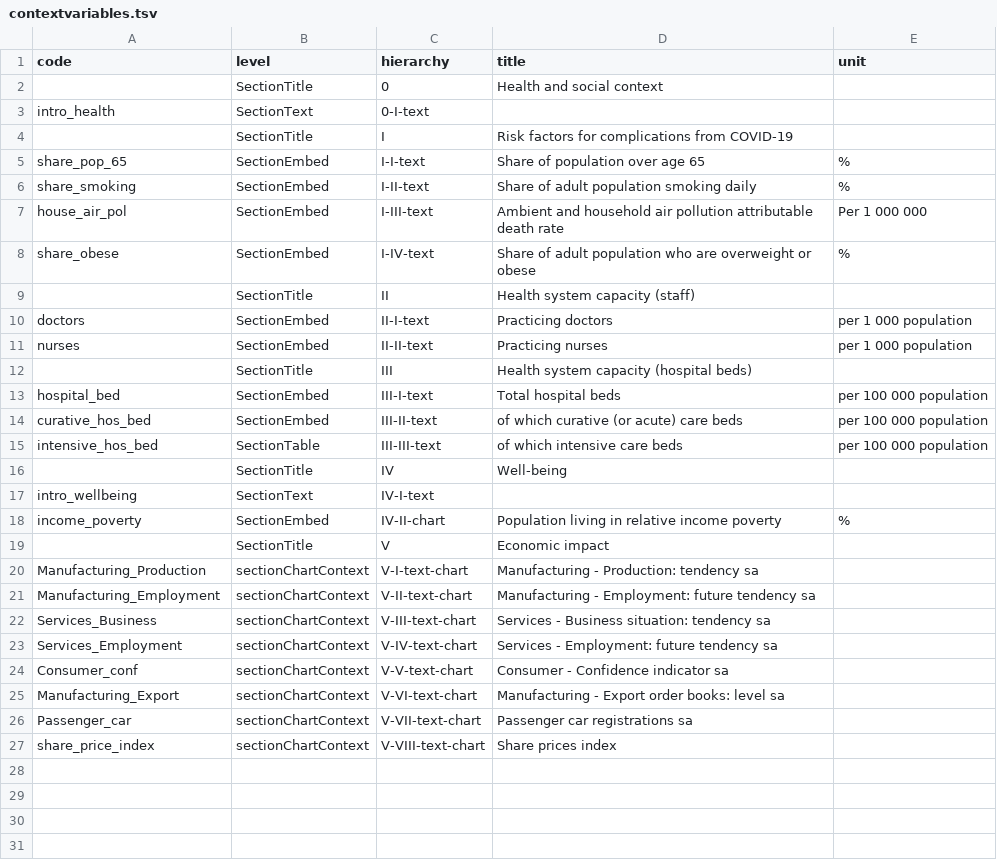
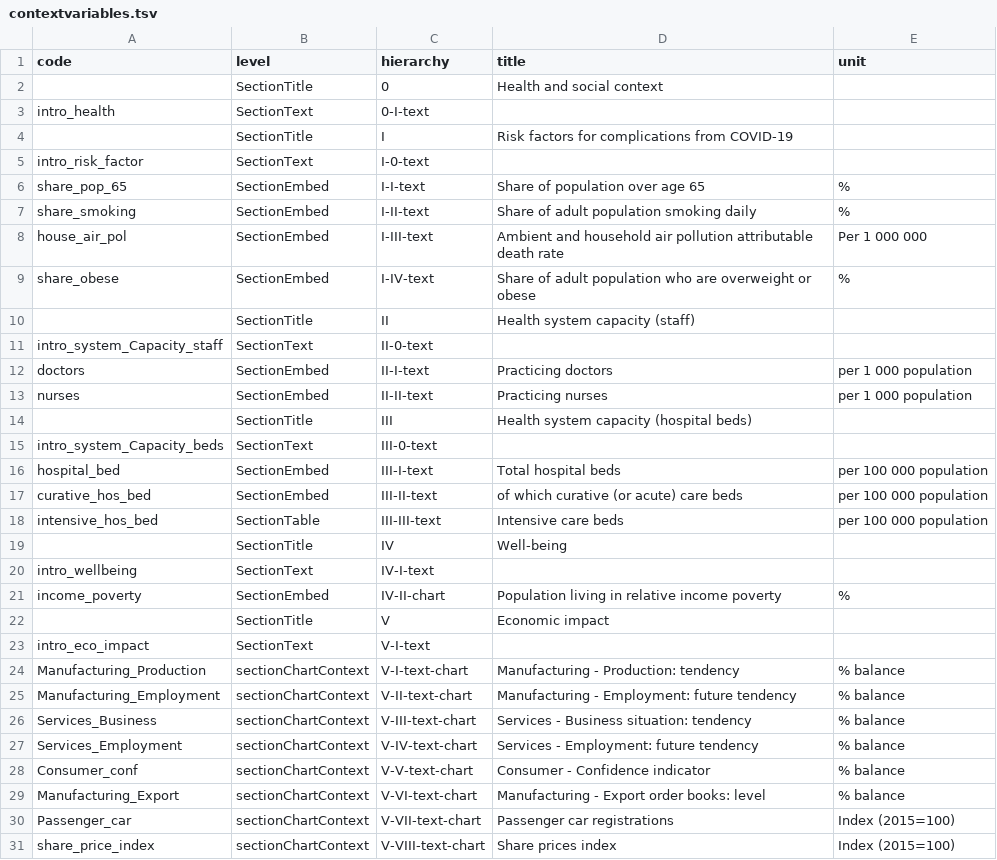
Before and after one commit to gitvfd/OECD-covid-action-map-test, a TSV file: data/contextvariables.tsv, drawn as a sheet.

```diff
--- a/data/contextvariables.tsv
+++ b/data/contextvariables.tsv
@@ -4,2 +4,3 @@ intro_health	SectionText	0-I-text
 	SectionTitle	I	Risk factors for complications from COVID-19	
+intro_risk_factor	SectionText	I-0-text		
 share_pop_65	SectionEmbed	I-I-text	Share of population over age 65	%
@@ -9,2 +10,3 @@ share_obese	SectionEmbed	I-IV-text	Share of adult population who are overweight
 	SectionTitle	II	Health system capacity (staff)	
+intro_system_Capacity_staff	SectionText	II-0-text		
 doctors	SectionEmbed	II-I-text	Practicing doctors	per 1 000 population
@@ -12,5 +14,6 @@ nurses	SectionEmbed	II-II-text	Practicing nurses	per 1 000 population
 	SectionTitle	III	Health system capacity (hospital beds)	
+intro_system_Capacity_beds	SectionText	III-0-text		
 hospital_bed	SectionEmbed	III-I-text	Total hospital beds	per 100 000 population
 curative_hos_bed	SectionEmbed	III-II-text	of which curative (or acute) care beds	per 100 000 population
-intensive_hos_bed	SectionTable	III-III-text	of which intensive care beds	per 100 000 population
+intensive_hos_bed	SectionTable	III-III-text	Intensive care beds	per 100 000 population
 	SectionTitle	IV	Well-being	
@@ -19,9 +22,10 @@ income_poverty	SectionEmbed	IV-II-chart	Population living in relative income pov
 	SectionTitle	V	Economic impact	
-Manufacturing_Production	sectionChartContext	V-I-text-chart	Manufacturing - Production: tendency sa	
-Manufacturing_Employment	sectionChartContext	V-II-text-chart	Manufacturing - Employment: future tendency sa	
-Services_Business	sectionChartContext	V-III-text-chart	Services - Business situation: tendency sa	
-Services_Employment	sectionChartContext	V-IV-text-chart	Services - Employment: future tendency sa	
-Consumer_conf	sectionChartContext	V-V-text-chart	Consumer - Confidence indicator sa	
-Manufacturing_Export	sectionChartContext	V-VI-text-chart	Manufacturing - Export order books: level sa	
-Passenger_car	sectionChartContext	V-VII-text-chart	Passenger car registrations  sa	
-share_price_index	sectionChartContext	V-VIII-text-chart	Share prices index	
+intro_eco_impact	SectionText	V-I-text		
+Manufacturing_Production	sectionChartContext	V-I-text-chart	Manufacturing - Production: tendency	% balance
+Manufacturing_Employment	sectionChartContext	V-II-text-chart	Manufacturing - Employment: future tendency	% balance
+Services_Business	sectionChartContext	V-III-text-chart	Services - Business situation: tendency	% balance
+Services_Employment	sectionChartContext	V-IV-text-chart	Services - Employment: future tendency	% balance
+Consumer_conf	sectionChartContext	V-V-text-chart	Consumer - Confidence indicator 	% balance
+Manufacturing_Export	sectionChartContext	V-VI-text-chart	Manufacturing - Export order books: level 	% balance
+Passenger_car	sectionChartContext	V-VII-text-chart	Passenger car registrations  	Index (2015=100)
+share_price_index	sectionChartContext	V-VIII-text-chart	Share prices index	Index (2015=100)
```
Also changed, not shown: data/context.tsv, 3 other files.
